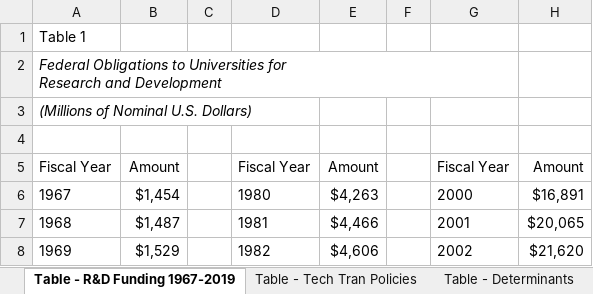
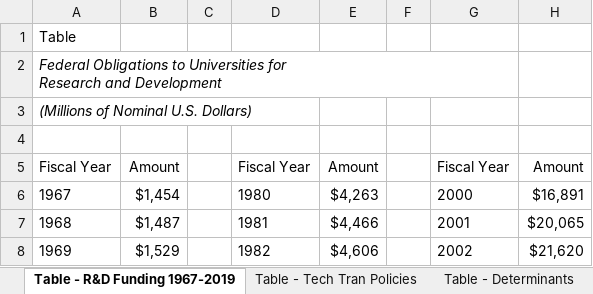
Before and after one commit to SLU-Courses-Townes/PSP6980, an Excel workbook: Docs/PSP6980_2020_Fall_Townes_LiteratureReview_Tables-and-Figures_v00.xlsx, sheet Table - R&D Funding 1967-2019, drawn as a sheet; only a part is shown; values as stored, in another font and other column widths than the file's, no borders; the diff names each change by its address in the sheet, - before the commit and + after, or states it on an @@ line.

Commit message:
Created tables about determinants of tech transfer outcomes

```diff
--- a/Docs/PSP6980_2020_Fall_Townes_LiteratureReview_Tables-and-Figures_v00.xlsx (sheet Table - R&D Funding 1967-2019)
+++ b/Docs/PSP6980_2020_Fall_Townes_LiteratureReview_Tables-and-Figures_v00.xlsx (sheet Table - R&D Funding 1967-2019)
-A1: Table 1
+A1: Table
```
Also changed, not shown: sheet Table - Determinants, sheet Table - Org Studies, sheet Table - Tech Tran Policies, other sheet tabs.
